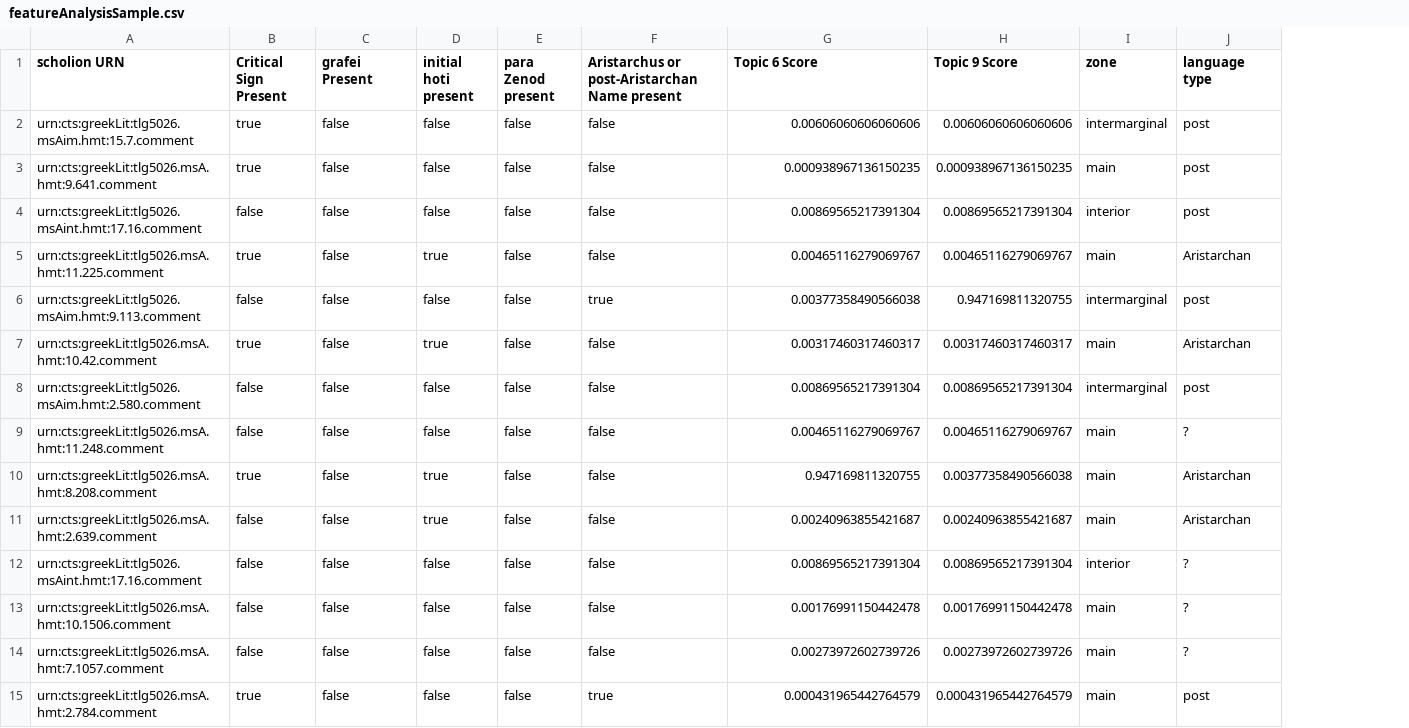
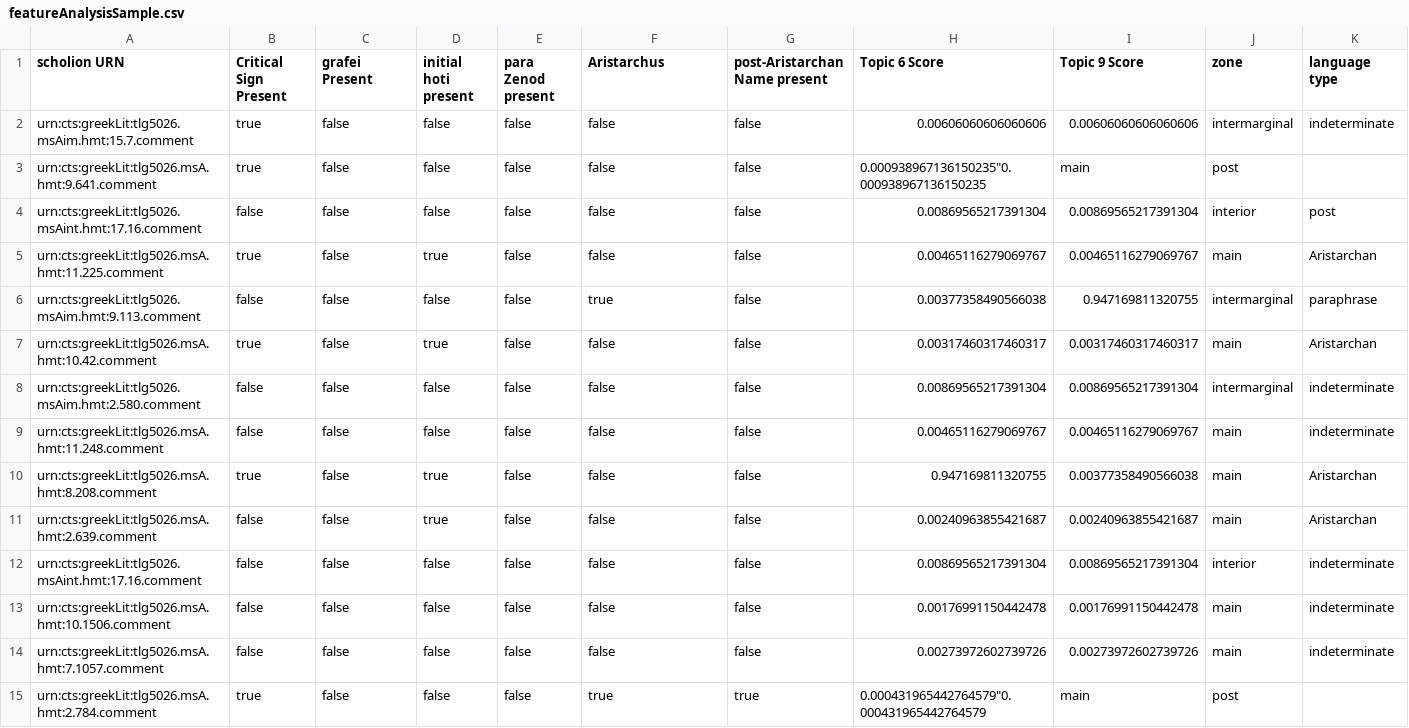
Before and after one commit to mwauke/seniorThesis, a CSV file: data/featureAnalysisSample.csv, drawn as a sheet; only a part is shown; addresses are those after the commit; the diff covers the shown part only; the diff names each change by its address in the sheet, - before the commit and + after, or states it on an @@ line.

Commit message:
Update featureAnalysisSample.csv

```diff
--- a/data/featureAnalysisSample.csv
+++ b/data/featureAnalysisSample.csv
+column G (post-Aristarchan Name present), rows 2-15: false | false | false | false | false | false | false | false | false | false | false | false | false | true
-F1: Aristarchus or post-Aristarchan Name present
+F1: Aristarchus
-K2 (language type): post
+K2 (language type): indeterminate
-H3 (Topic 6 Score): 0.000938967136150235
+H3 (Topic 6 Score): 0.000938967136150235"0.000938967136150235
-I3 (Topic 9 Score): 0.000938967136150235
+I3 (Topic 9 Score): main
-J3 (zone): main
+J3 (zone): post
-K3 (language type): post
+K3 (language type): (empty)
-K6 (language type): post
+K6 (language type): paraphrase
-K8 (language type): post
+K8 (language type): indeterminate
-K9 (language type): ?
+K9 (language type): indeterminate
-K12:K14 (language type): ?
+K12:K14 (language type): indeterminate
-H15 (Topic 6 Score): 0.000431965442764579
+H15 (Topic 6 Score): 0.000431965442764579"0.000431965442764579
-I15 (Topic 9 Score): 0.000431965442764579
+I15 (Topic 9 Score): main
-J15 (zone): main
+J15 (zone): post
-K15 (language type): post
+K15 (language type): (empty)
```
Also changed, not shown: 66 edited cells elsewhere in this file.
